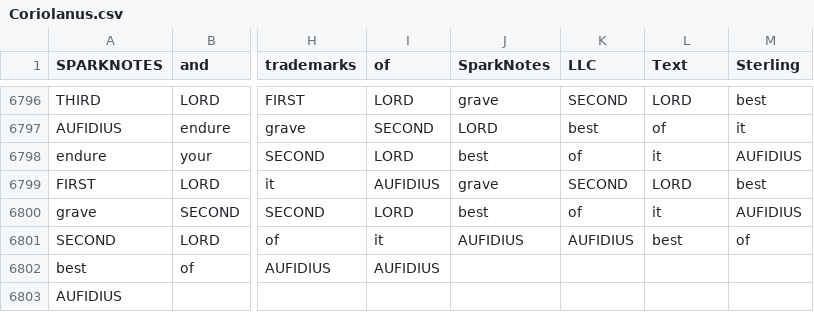
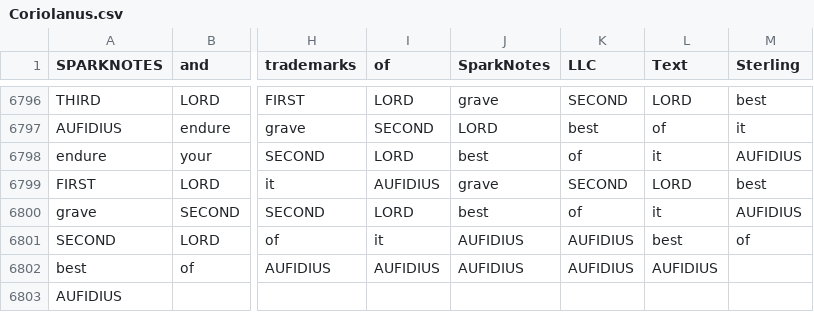
Before and after one commit to serahs1m/gola.io, a CSV file: Shakespeare/Coriolanus.csv, drawn as a sheet; only a part is shown, gaps mark what is left out; the diff names each change by its address in the sheet, - before the commit and + after, or states it on an @@ line.

```diff
--- a/Shakespeare/Coriolanus.csv
+++ b/Shakespeare/Coriolanus.csv
-J6802 (SparkNotes): (empty)
+J6802 (SparkNotes): AUFIDIUS
-K6802 (LLC): (empty)
+K6802 (LLC): AUFIDIUS
-L6802 (Text): (empty)
+L6802 (Text): AUFIDIUS
```
Also changed, not shown: 2 other files.
